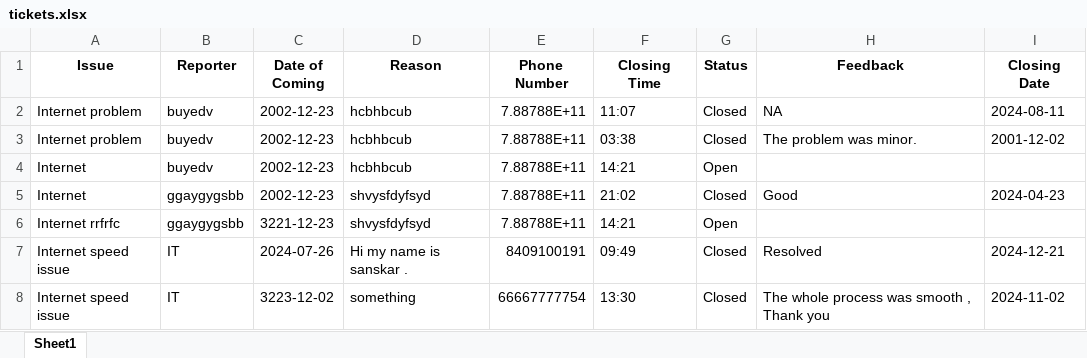
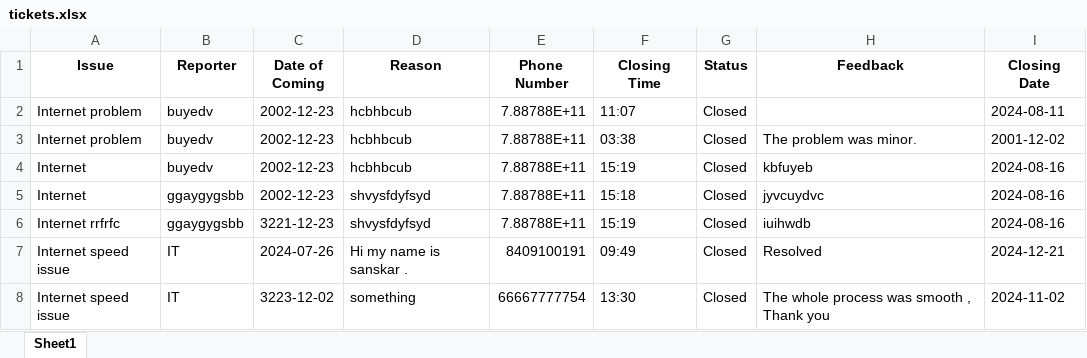
Before and after one commit to sansutiwary/Issue-Tracking-System, an Excel workbook: tickets.xlsx, sheet Sheet1, drawn as a sheet; values as stored, in another font and other column widths than the file's, no borders; the diff names each change by its address in the sheet, - before the commit and + after, or states it on an @@ line.

```diff
--- a/tickets.xlsx (sheet Sheet1)
+++ b/tickets.xlsx (sheet Sheet1)
-H2 (Feedback): NA
+H2 (Feedback): (empty)
-F4 (Closing Time): 14:21
+F4 (Closing Time): 15:19
-G4 (Status): Open
+G4 (Status): Closed
-H4 (Feedback): (empty)
+H4 (Feedback): kbfuyeb
-I4 (Closing Date): (empty)
+I4 (Closing Date): 2024-08-16
-F5 (Closing Time): 21:02
+F5 (Closing Time): 15:18
-H5 (Feedback): Good
+H5 (Feedback): jyvcuydvc
-I5 (Closing Date): 2024-04-23
+I5 (Closing Date): 2024-08-16
-F6 (Closing Time): 14:21
+F6 (Closing Time): 15:19
-G6 (Status): Open
+G6 (Status): Closed
-H6 (Feedback): (empty)
+H6 (Feedback): iuihwdb
-I6 (Closing Date): (empty)
+I6 (Closing Date): 2024-08-16
```
Also changed, not shown: 8 other files.
